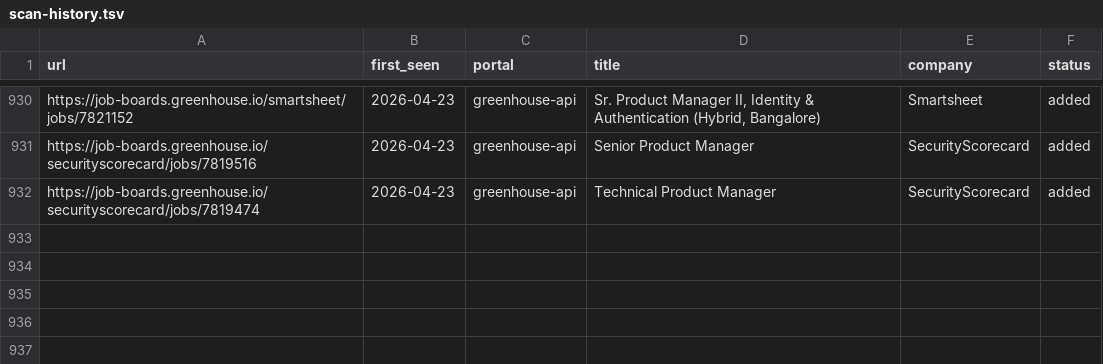
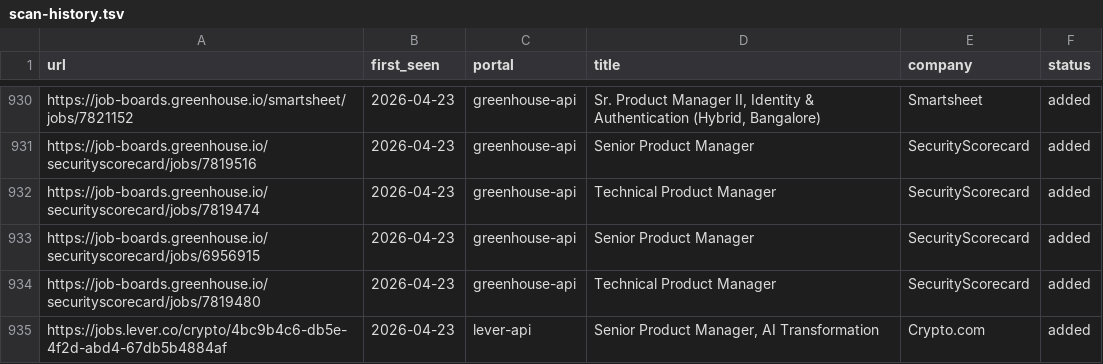
Before and after one commit to prernaaagarwal/career-ops, a TSV file: data/scan-history.tsv, drawn as a sheet; only a part is shown, gaps mark what is left out.

Commit message:
daily scan 2026-04-23

```diff
--- a/data/scan-history.tsv
+++ b/data/scan-history.tsv
@@ -932 +932,4 @@ https://job-boards.greenhouse.io/securityscorecard/jobs/7819516	2026-04-23	green
 https://job-boards.greenhouse.io/securityscorecard/jobs/7819474	2026-04-23	greenhouse-api	Technical Product Manager	SecurityScorecard	added
+https://job-boards.greenhouse.io/securityscorecard/jobs/6956915	2026-04-23	greenhouse-api	Senior Product Manager	SecurityScorecard	added
+https://job-boards.greenhouse.io/securityscorecard/jobs/7819480	2026-04-23	greenhouse-api	Technical Product Manager	SecurityScorecard	added
+https://jobs.lever.co/crypto/4bc9b4c6-db5e-4f2d-abd4-67db5b4884af	2026-04-23	lever-api	Senior Product Manager, AI Transformation	Crypto.com	added
```
Also changed, not shown: 2 other files.
